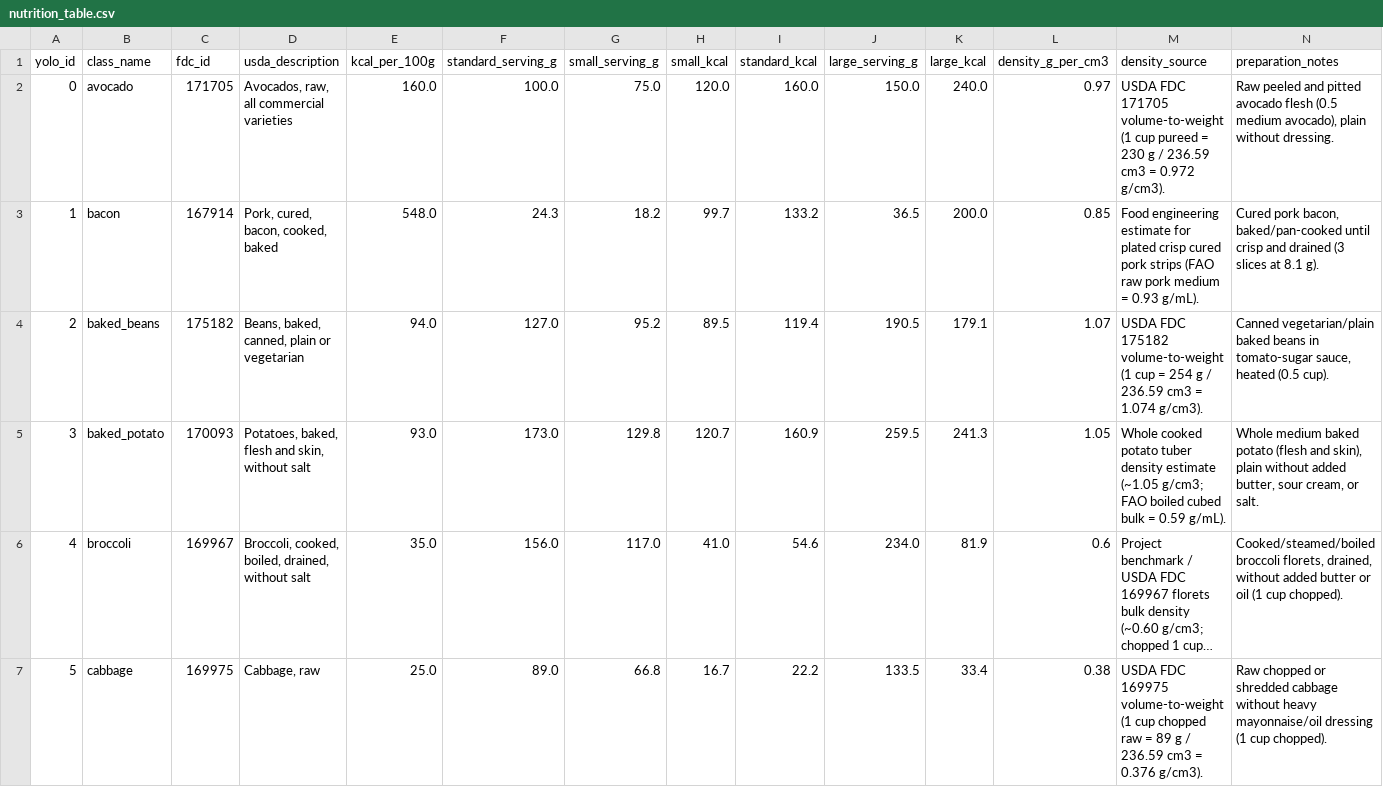
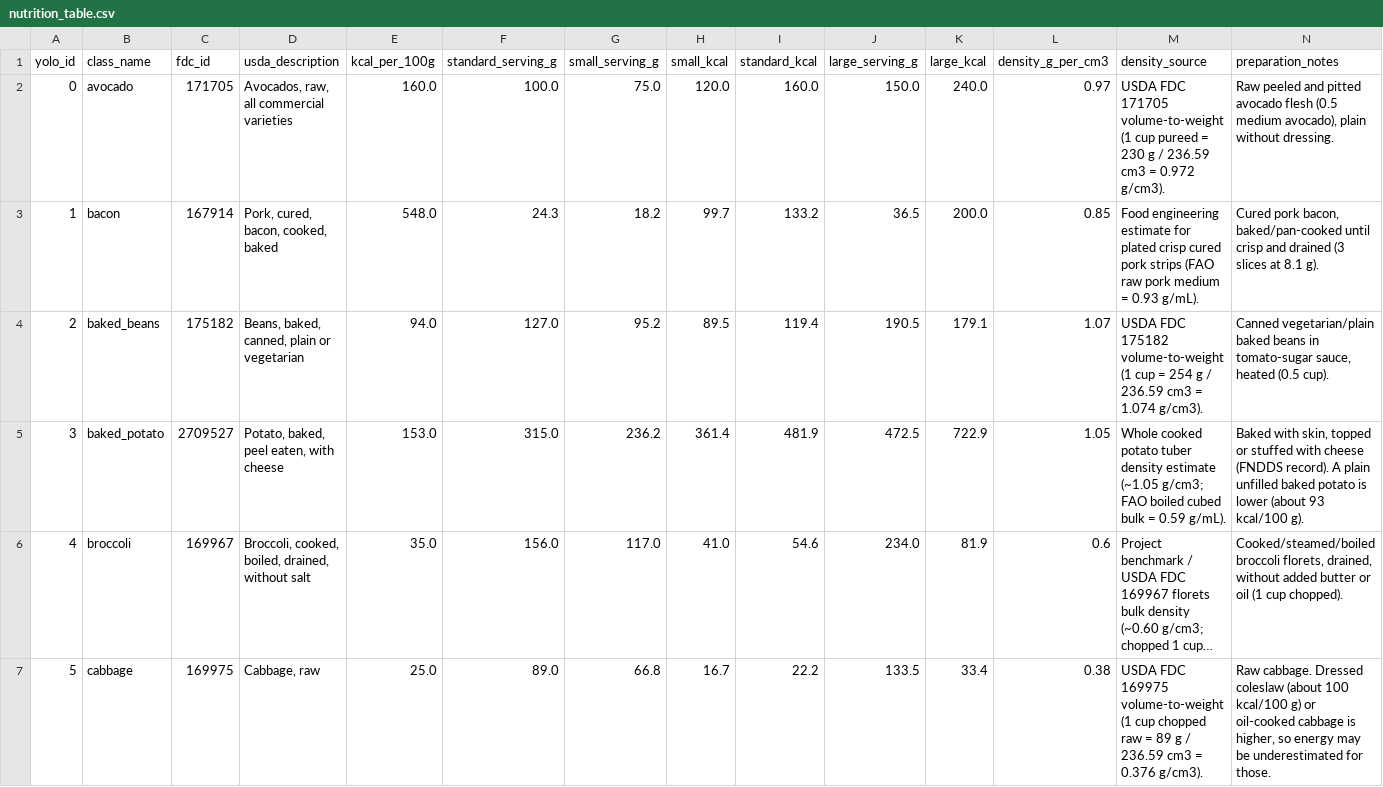
Before and after one commit to minhhoangplus-sys/Food_calorie_model, a CSV file: usda_data/nutrition_table.csv, drawn as a sheet; only a part is shown; long unchanged cells end in …; the diff covers the shown part only; the diff names each change by its address in the sheet, - before the commit and + after, or states it on an @@ line.

Commit message:
new update for usda data

```diff
--- a/usda_data/nutrition_table.csv
+++ b/usda_data/nutrition_table.csv
-C5 (fdc_id): 170093
+C5 (fdc_id): 2709527
-D5 (usda_description): Potatoes, baked, flesh and skin, without salt
+D5 (usda_description): Potato, baked, peel eaten, with cheese
-E5 (kcal_per_100g): 93.0
+E5 (kcal_per_100g): 153.0
-F5 (standard_serving_g): 173.0
+F5 (standard_serving_g): 315.0
-G5 (small_serving_g): 129.8
+G5 (small_serving_g): 236.2
-H5 (small_kcal): 120.7
+H5 (small_kcal): 361.4
-I5 (standard_kcal): 160.9
+I5 (standard_kcal): 481.9
-J5 (large_serving_g): 259.5
+J5 (large_serving_g): 472.5
-K5 (large_kcal): 241.3
+K5 (large_kcal): 722.9
-N5 (preparation_notes): Whole medium baked potato (flesh and skin), plain without added butter, sour cream, or salt.
+N5 (preparation_notes): Baked with skin, topped or stuffed with cheese (FNDDS record). A plain unfilled baked potato is lower (about 93 kcal/100 g).
-N7 (preparation_notes): Raw chopped or shredded cabbage without heavy mayonnaise/oil dressing (1 cup chopped).
+N7 (preparation_notes): Raw cabbage. Dressed coleslaw (about 100 kcal/100 g) or oil-cooked cabbage is higher, so energy may be underestimated for those.
```
Also changed, not shown: 22 edited cells elsewhere in this file, 4 other files.
